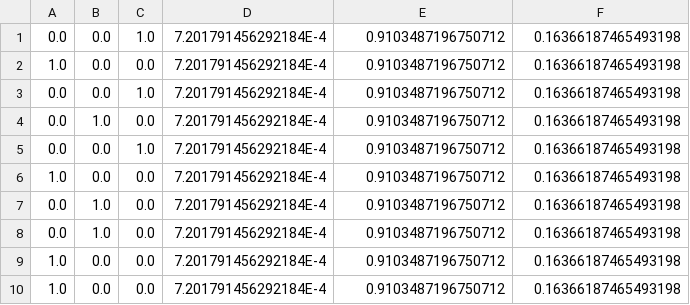
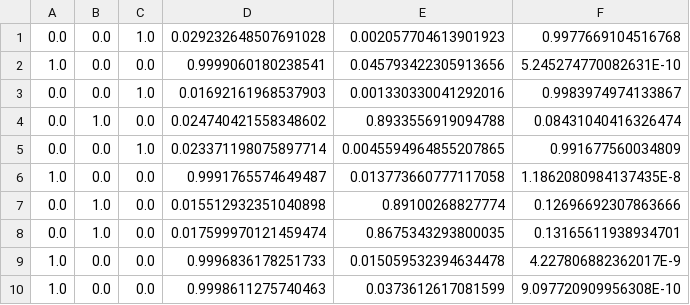
Before and after one commit to lgcaobianco/epc-rna, a CSV file: epc5/bin/base/saida-obtida-fase-operacao.csv, drawn as a sheet; only a part is shown; the diff covers the shown part only.

```diff
--- a/epc5/bin/base/saida-obtida-fase-operacao.csv
+++ b/epc5/bin/base/saida-obtida-fase-operacao.csv
@@ -1,10 +1,10 @@
-0.0,0.0,1.0,7.201791456292184E-4,0.9103487196750712,0.16366187465493198
-1.0,0.0,0.0,7.201791456292184E-4,0.9103487196750712,0.16366187465493198
-0.0,0.0,1.0,7.201791456292184E-4,0.9103487196750712,0.16366187465493198
-0.0,1.0,0.0,7.201791456292184E-4,0.9103487196750712,0.16366187465493198
-0.0,0.0,1.0,7.201791456292184E-4,0.9103487196750712,0.16366187465493198
-1.0,0.0,0.0,7.201791456292184E-4,0.9103487196750712,0.16366187465493198
-0.0,1.0,0.0,7.201791456292184E-4,0.9103487196750712,0.16366187465493198
-0.0,1.0,0.0,7.201791456292184E-4,0.9103487196750712,0.16366187465493198
-1.0,0.0,0.0,7.201791456292184E-4,0.9103487196750712,0.16366187465493198
-1.0,0.0,0.0,7.201791456292184E-4,0.9103487196750712,0.16366187465493198
+0.0,0.0,1.0,0.029232648507691028,0.002057704613901923,0.9977669104516768
+1.0,0.0,0.0,0.9999060180238541,0.045793422305913656,5.245274770082631E-10
+0.0,0.0,1.0,0.01692161968537903,0.001330330041292016,0.9983974974133867
+0.0,1.0,0.0,0.024740421558348602,0.8933556919094788,0.08431040416326474
+0.0,0.0,1.0,0.023371198075897714,0.0045594964855207865,0.991677560034809
+1.0,0.0,0.0,0.9991765574649487,0.013773660777117058,1.1862080984137435E-8
+0.0,1.0,0.0,0.015512932351040898,0.89100268827774,0.12696692307863666
+0.0,1.0,0.0,0.017599970121459474,0.8675343293800035,0.13165611938934701
+1.0,0.0,0.0,0.9996836178251733,0.015059532394634478,4.227806882362017E-9
+1.0,0.0,0.0,0.9998611275740463,0.0373612617081599,9.097720909956308E-10
```
Also changed, not shown: 24 edited cells elsewhere in this file, epc5/bin/base/eqm.csv, epc5/src/base/eqm.csv, 22 other files.
